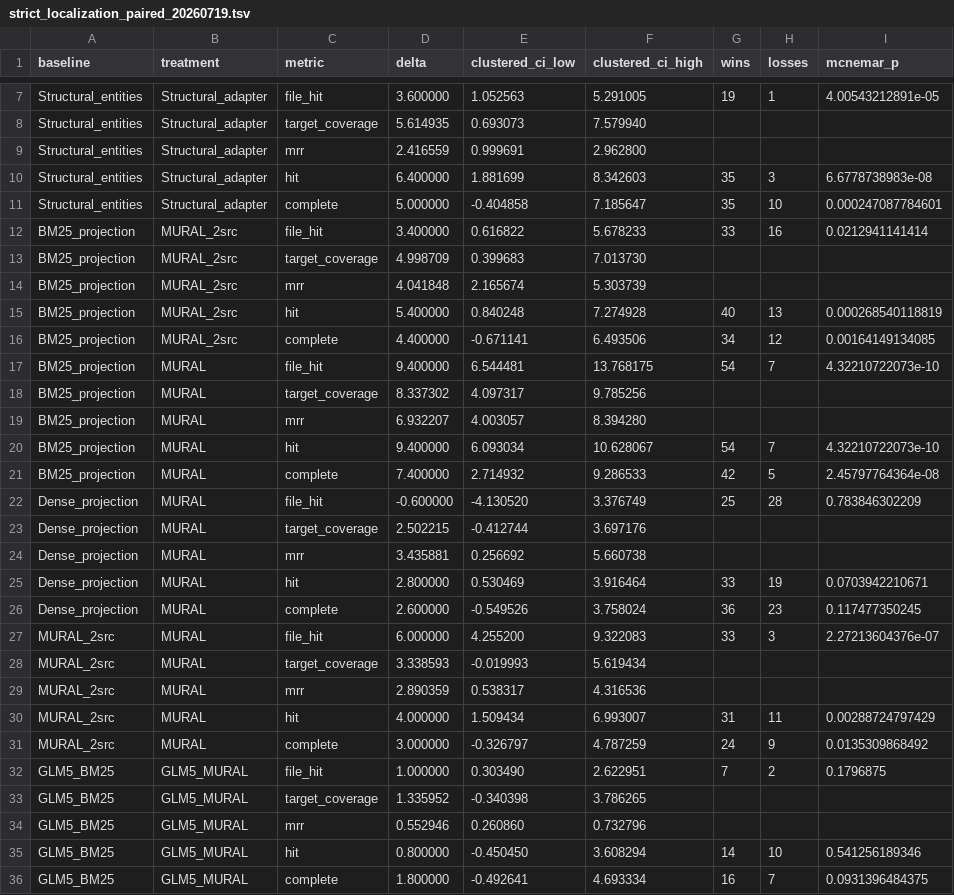
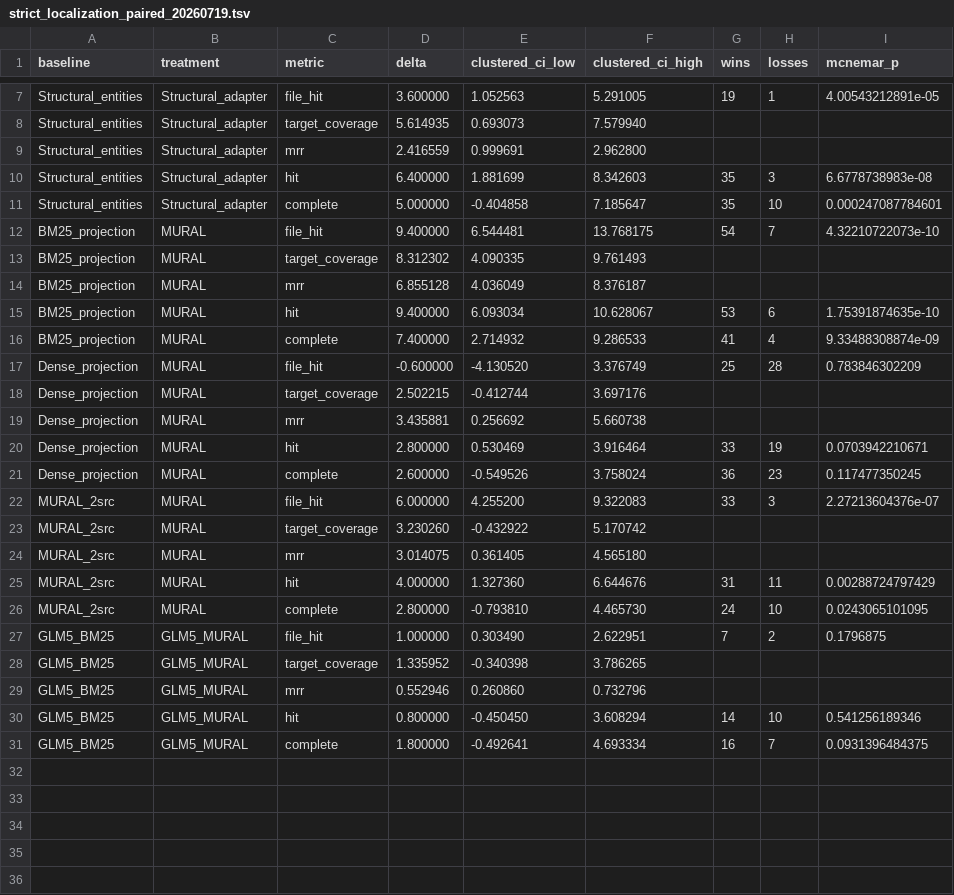
Before and after one commit to buaabarty/MURAL, a TSV file: artifacts/results/strict_localization_paired_20260719.tsv, drawn as a sheet; only a part is shown, gaps mark what is left out; the diff covers the shown part only.

```diff
--- a/artifacts/results/strict_localization_paired_20260719.tsv
+++ b/artifacts/results/strict_localization_paired_20260719.tsv
@@ -11,12 +11,7 @@ Structural_entities	Structural_adapter	hit	6.400000	1.881699	8.342603	35	3	6.677
 Structural_entities	Structural_adapter	complete	5.000000	-0.404858	7.185647	35	10	0.000247087784601
-BM25_projection	MURAL_2src	file_hit	3.400000	0.616822	5.678233	33	16	0.0212941141414
-BM25_projection	MURAL_2src	target_coverage	4.998709	0.399683	7.013730			
-BM25_projection	MURAL_2src	mrr	4.041848	2.165674	5.303739			
-BM25_projection	MURAL_2src	hit	5.400000	0.840248	7.274928	40	13	0.000268540118819
-BM25_projection	MURAL_2src	complete	4.400000	-0.671141	6.493506	34	12	0.00164149134085
 BM25_projection	MURAL	file_hit	9.400000	6.544481	13.768175	54	7	4.32210722073e-10
-BM25_projection	MURAL	target_coverage	8.337302	4.097317	9.785256			
-BM25_projection	MURAL	mrr	6.932207	4.003057	8.394280			
-BM25_projection	MURAL	hit	9.400000	6.093034	10.628067	54	7	4.32210722073e-10
-BM25_projection	MURAL	complete	7.400000	2.714932	9.286533	42	5	2.45797764364e-08
+BM25_projection	MURAL	target_coverage	8.312302	4.090335	9.761493			
+BM25_projection	MURAL	mrr	6.855128	4.036049	8.376187			
+BM25_projection	MURAL	hit	9.400000	6.093034	10.628067	53	6	1.75391874635e-10
+BM25_projection	MURAL	complete	7.400000	2.714932	9.286533	41	4	9.33488308874e-09
 Dense_projection	MURAL	file_hit	-0.600000	-4.130520	3.376749	25	28	0.783846302209
@@ -27,6 +22,6 @@ Dense_projection	MURAL	complete	2.600000	-0.549526	3.758024	36	23	0.117477350245
 MURAL_2src	MURAL	file_hit	6.000000	4.255200	9.322083	33	3	2.27213604376e-07
-MURAL_2src	MURAL	target_coverage	3.338593	-0.019993	5.619434			
-MURAL_2src	MURAL	mrr	2.890359	0.538317	4.316536			
-MURAL_2src	MURAL	hit	4.000000	1.509434	6.993007	31	11	0.00288724797429
-MURAL_2src	MURAL	complete	3.000000	-0.326797	4.787259	24	9	0.0135309868492
+MURAL_2src	MURAL	target_coverage	3.230260	-0.432922	5.170742			
+MURAL_2src	MURAL	mrr	3.014075	0.361405	4.565180			
+MURAL_2src	MURAL	hit	4.000000	1.327360	6.644676	31	11	0.00288724797429
+MURAL_2src	MURAL	complete	2.800000	-0.793810	4.465730	24	10	0.0243065101095
 GLM5_BM25	GLM5_MURAL	file_hit	1.000000	0.303490	2.622951	7	2	0.1796875
```
Also changed, not shown: 12 edited cells elsewhere in this file, artifacts/results/human_window_annotations_20260718.tsv, artifacts/results/human_window_binding_20260719.tsv, 26 other files.
